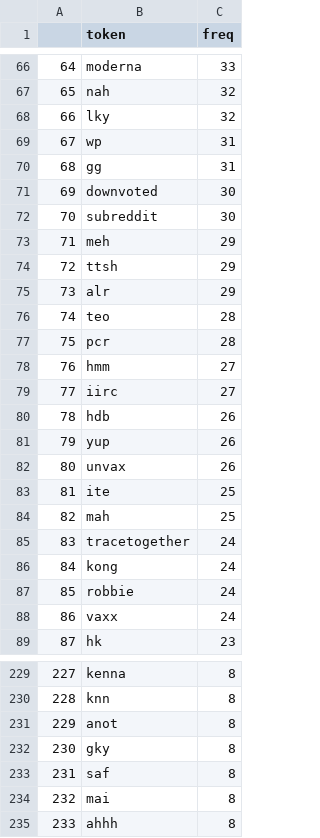
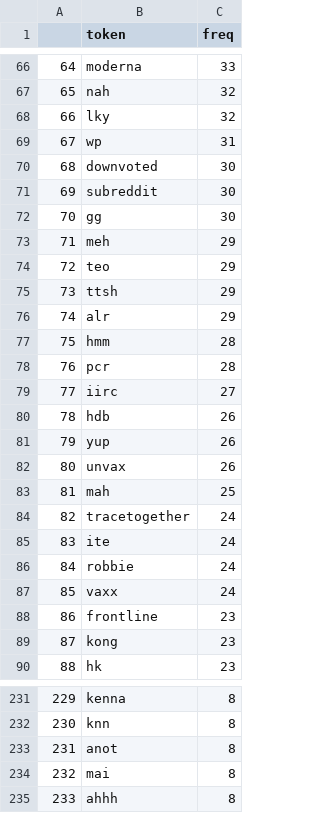
Before and after one commit to nicolenwd/reddit-vs-fb, a CSV file: data/comments_all_tokens_no_eng_top1000.csv, drawn as a sheet; only a part is shown, gaps mark what is left out; removed rows and columns are numbered as before the commit, all else as after; the diff covers the shown part only; the diff names each change by its address in the sheet, - before the commit and + after, or states it on an @@ line.

Commit message:
Re-extracted top tokens

```diff
--- a/data/comments_all_tokens_no_eng_top1000.csv
+++ b/data/comments_all_tokens_no_eng_top1000.csv
@@ column A renumbered between rows 8 and 999 @@
-row 70: 68 | gg | 31
+row 72: 70 | gg | 30
+row 74: 72 | teo | 29
-B77 (token): teo
+B77 (token): hmm
-row 78: 76 | hmm | 27
-row 83: 81 | ite | 25
-B85 (token): kong
+B85 (token): ite
+row 88: 86 | frontline | 23
+row 89: 87 | kong | 23
-row 232: 230 | gky | 8
-row 233: 231 | saf | 8
```
Also changed, not shown: 23 added rows, 22 removed rows and 11 edited cells elsewhere in this file, data/comments_all_tokens_top1000.csv.
